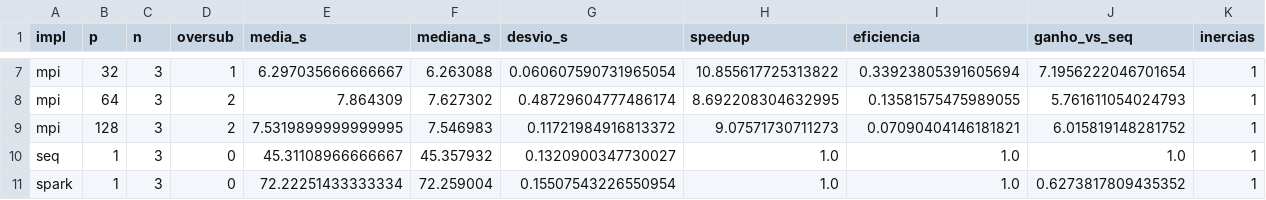
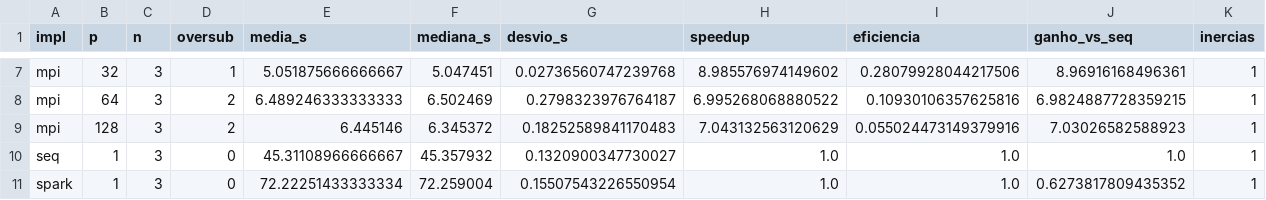
Before and after one commit to kauaitavora/Sistemas-Distribuidos-UFF, a CSV file: Trabalho 2/resultados/resumo_sint_600000.csv, drawn as a sheet; only a part is shown, gaps mark what is left out; the diff covers the shown part only; the diff names each change by its address in the sheet, - before the commit and + after, or states it on an @@ line.

```diff
--- a/Trabalho 2/resultados/resumo_sint_600000.csv
+++ b/Trabalho 2/resultados/resumo_sint_600000.csv
-E7 (media_s): 6.297035666666667
+E7 (media_s): 5.051875666666667
-F7 (mediana_s): 6.263088
+F7 (mediana_s): 5.047451
-G7 (desvio_s): 0.060607590731965054
+G7 (desvio_s): 0.02736560747239768
-H7 (speedup): 10.855617725313822
+H7 (speedup): 8.985576974149602
-I7 (eficiencia): 0.33923805391605694
+I7 (eficiencia): 0.28079928044217506
-J7 (ganho_vs_seq): 7.1956222046701654
+J7 (ganho_vs_seq): 8.96916168496361
-E8 (media_s): 7.864309
+E8 (media_s): 6.489246333333333
-F8 (mediana_s): 7.627302
+F8 (mediana_s): 6.502469
-G8 (desvio_s): 0.48729604777486174
+G8 (desvio_s): 0.2798323976764187
-H8 (speedup): 8.692208304632995
+H8 (speedup): 6.995268068880522
-I8 (eficiencia): 0.13581575475989055
+I8 (eficiencia): 0.10930106357625816
-J8 (ganho_vs_seq): 5.761611054024793
+J8 (ganho_vs_seq): 6.9824887728359215
-E9 (media_s): 7.5319899999999995
+E9 (media_s): 6.445146
-F9 (mediana_s): 7.546983
+F9 (mediana_s): 6.345372
-G9 (desvio_s): 0.11721984916813372
+G9 (desvio_s): 0.18252589841170483
-H9 (speedup): 9.07571730711273
+H9 (speedup): 7.043132563120629
-I9 (eficiencia): 0.07090404146181821
+I9 (eficiencia): 0.055024473149379916
-J9 (ganho_vs_seq): 6.015819148281752
+J9 (ganho_vs_seq): 7.03026582588923
```
Also changed, not shown: 28 edited cells elsewhere in this file, Trabalho 2/resultados/alteracoes_sint_600000.csv, Trabalho 2/resultados/mpi_sint_600000_base.csv, 13 other files.
